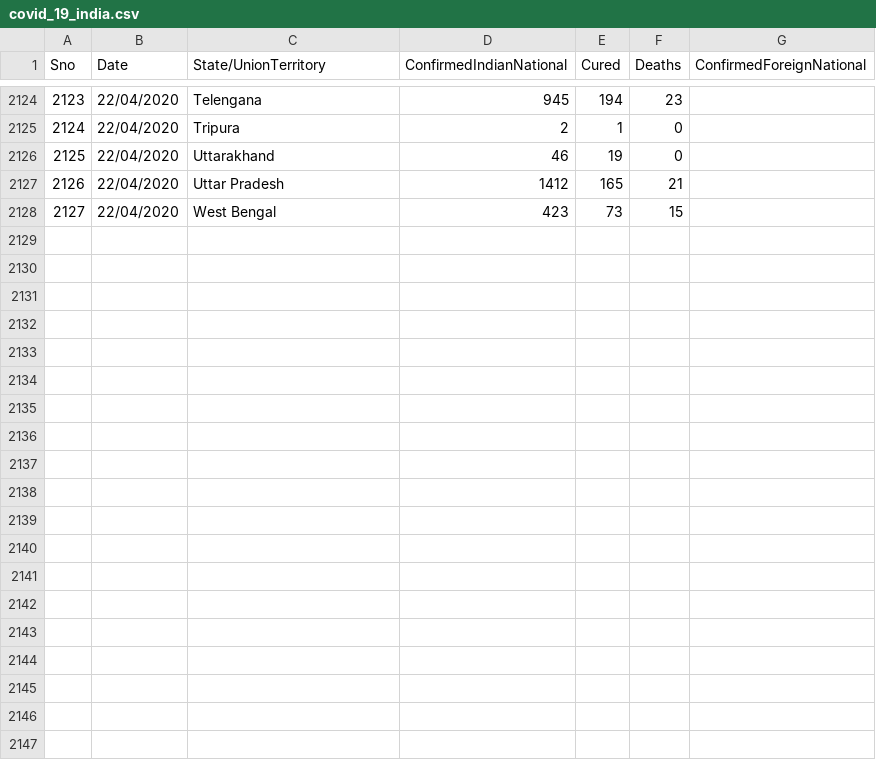
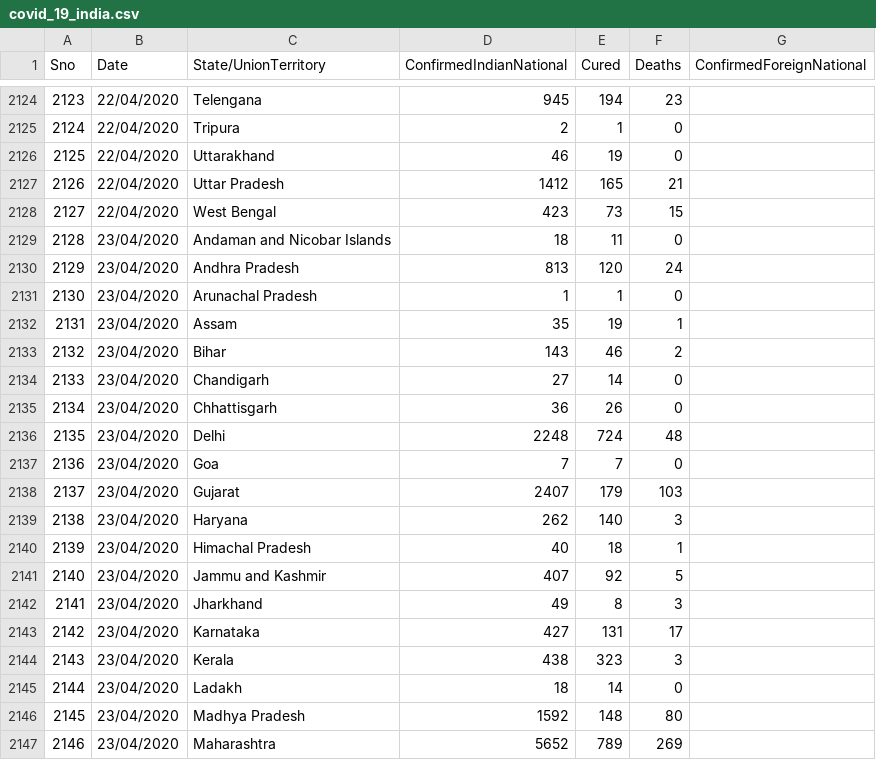
Before and after one commit to rahulnyk/covid19_india_data, a CSV file: covid_19_india.csv, drawn as a sheet; only a part is shown, gaps mark what is left out; the diff covers the shown part only; the diff names each change by its address in the sheet, - before the commit and + after, or states it on an @@ line.

Commit message:
23st April data 1

```diff
--- a/covid_19_india.csv
+++ b/covid_19_india.csv
+row 2129: 2128 | 23/04/2020 | Andaman and Nicobar Islands | 18 | 11 | 0
+row 2130: 2129 | 23/04/2020 | Andhra Pradesh | 813 | 120 | 24
+row 2131: 2130 | 23/04/2020 | Arunachal Pradesh | 1 | 1 | 0
+row 2132: 2131 | 23/04/2020 | Assam | 35 | 19 | 1
+row 2133: 2132 | 23/04/2020 | Bihar | 143 | 46 | 2
+row 2134: 2133 | 23/04/2020 | Chandigarh | 27 | 14 | 0
+row 2135: 2134 | 23/04/2020 | Chhattisgarh | 36 | 26 | 0
+row 2136: 2135 | 23/04/2020 | Delhi | 2248 | 724 | 48
+row 2137: 2136 | 23/04/2020 | Goa | 7 | 7 | 0
+row 2138: 2137 | 23/04/2020 | Gujarat | 2407 | 179 | 103
+row 2139: 2138 | 23/04/2020 | Haryana | 262 | 140 | 3
+row 2140: 2139 | 23/04/2020 | Himachal Pradesh | 40 | 18 | 1
+row 2141: 2140 | 23/04/2020 | Jammu and Kashmir | 407 | 92 | 5
+row 2142: 2141 | 23/04/2020 | Jharkhand | 49 | 8 | 3
+row 2143: 2142 | 23/04/2020 | Karnataka | 427 | 131 | 17
+row 2144: 2143 | 23/04/2020 | Kerala | 438 | 323 | 3
+row 2145: 2144 | 23/04/2020 | Ladakh | 18 | 14 | 0
+row 2146: 2145 | 23/04/2020 | Madhya Pradesh | 1592 | 148 | 80
+row 2147: 2146 | 23/04/2020 | Maharashtra | 5652 | 789 | 269
```
Also changed, not shown: 13 added rows elsewhere in this file.
